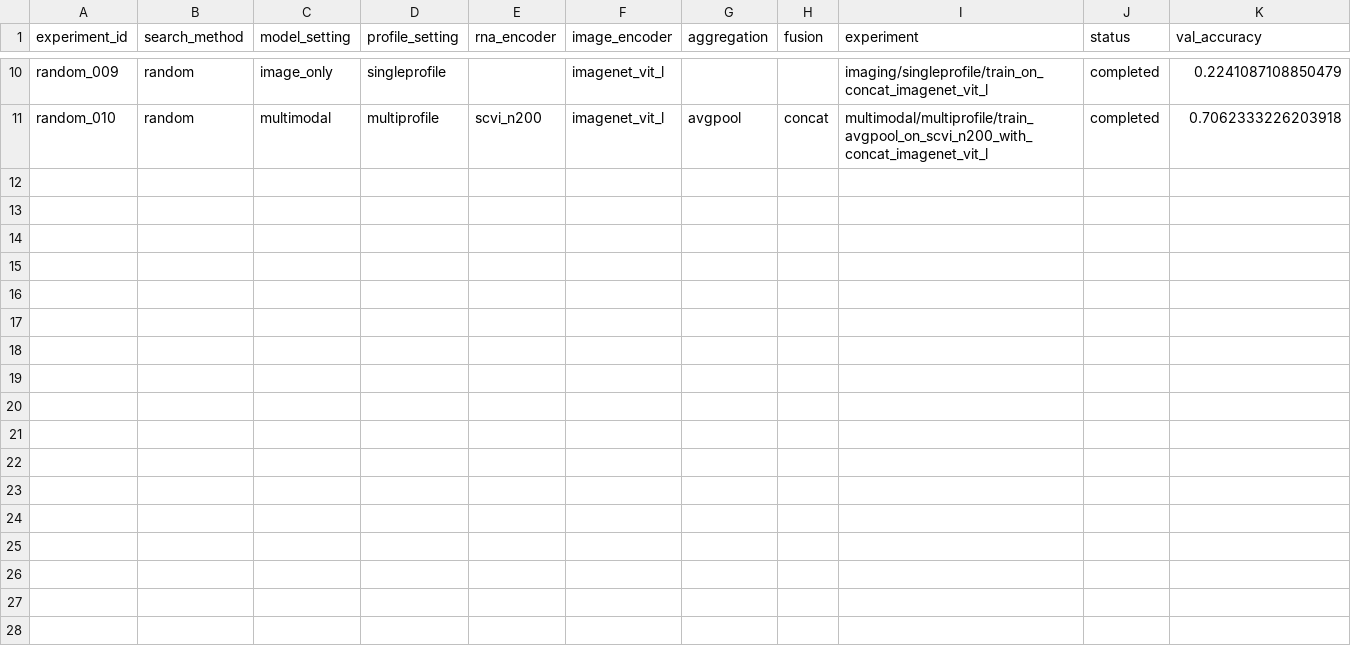
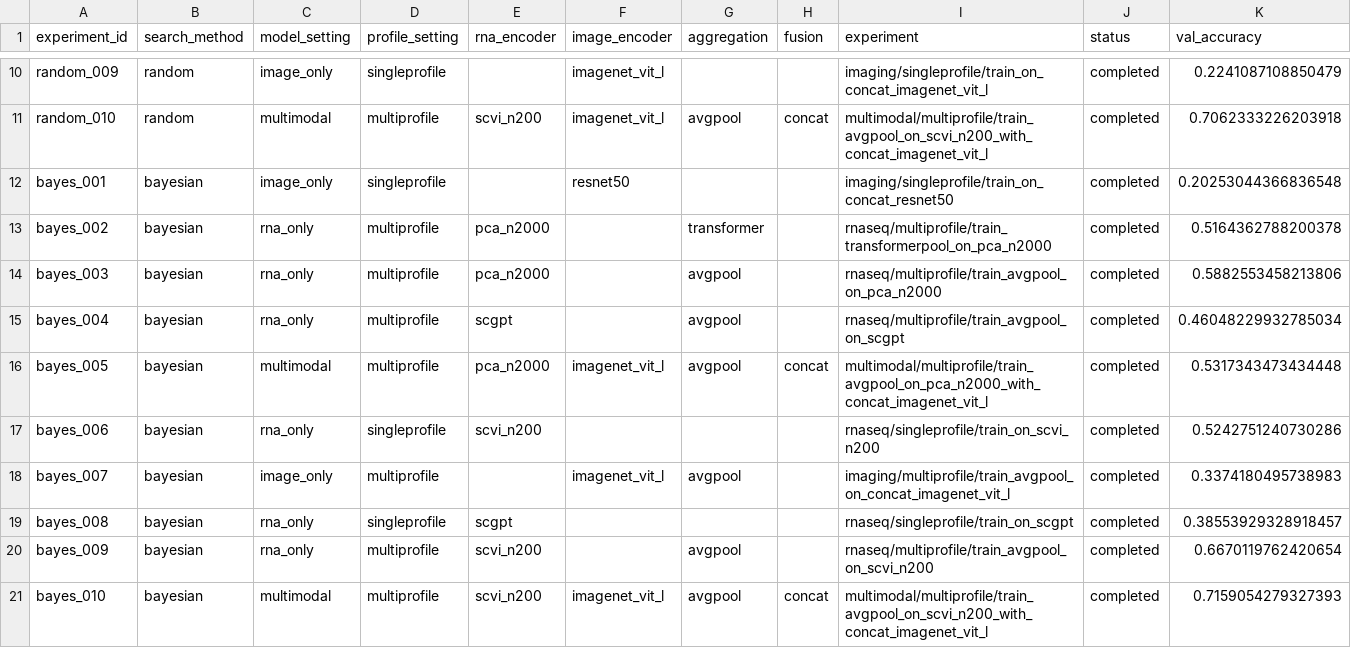
Before and after one commit to gitanjalir1492/scGeneScope, a CSV file: experiments/search/results/proxy_search_results.csv, drawn as a sheet; only a part is shown, gaps mark what is left out; rows hold the shown columns only; the diff names each change by its address in the sheet, - before the commit and + after, or states it on an @@ line.

Commit message:
Add completed Bayesian proxy search results

```diff
--- a/experiments/search/results/proxy_search_results.csv
+++ b/experiments/search/results/proxy_search_results.csv
+row 12: bayes_001 | bayesian | image_only | singleprofile |  | resnet50 |  |  | imaging/singleprofile/train_on_concat_resnet50 | completed | 0.20253044366836548
+row 13: bayes_002 | bayesian | rna_only | multiprofile | pca_n2000 |  | transformer |  | rnaseq/multiprofile/train_transformerpool_on_pca_n2000 | completed | 0.5164362788200378
+row 14: bayes_003 | bayesian | rna_only | multiprofile | pca_n2000 |  | avgpool |  | rnaseq/multiprofile/train_avgpool_on_pca_n2000 | completed | 0.5882553458213806
+row 15: bayes_004 | bayesian | rna_only | multiprofile | scgpt |  | avgpool |  | rnaseq/multiprofile/train_avgpool_on_scgpt | completed | 0.46048229932785034
+row 16: bayes_005 | bayesian | multimodal | multiprofile | pca_n2000 | imagenet_vit_l | avgpool | concat | multimodal/multiprofile/train_avgpool_on_pca_n2000_with_concat_imagenet_vit_l | completed | 0.5317343473434448
+row 17: bayes_006 | bayesian | rna_only | singleprofile | scvi_n200 |  |  |  | rnaseq/singleprofile/train_on_scvi_n200 | completed | 0.5242751240730286
+row 18: bayes_007 | bayesian | image_only | multiprofile |  | imagenet_vit_l | avgpool |  | imaging/multiprofile/train_avgpool_on_concat_imagenet_vit_l | completed | 0.3374180495738983
+row 19: bayes_008 | bayesian | rna_only | singleprofile | scgpt |  |  |  | rnaseq/singleprofile/train_on_scgpt | completed | 0.38553929328918457
+row 20: bayes_009 | bayesian | rna_only | multiprofile | scvi_n200 |  | avgpool |  | rnaseq/multiprofile/train_avgpool_on_scvi_n200 | completed | 0.6670119762420654
+row 21: bayes_010 | bayesian | multimodal | multiprofile | scvi_n200 | imagenet_vit_l | avgpool | concat | multimodal/multiprofile/train_avgpool_on_scvi_n200_with_concat_imagenet_vit_l | completed | 0.7159054279327393
```
Also changed, not shown: 4 other files.
